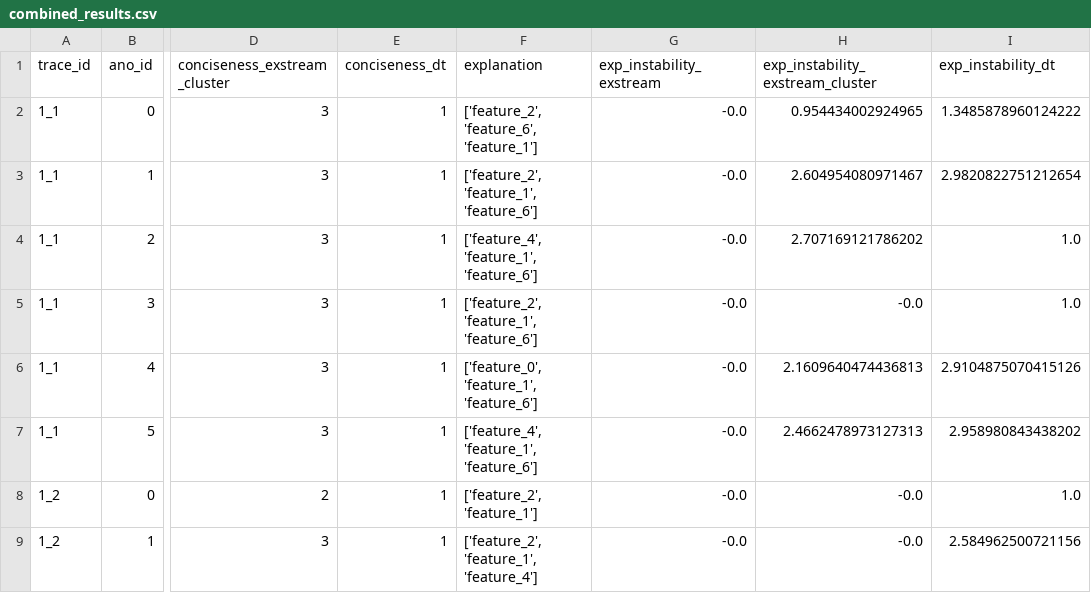
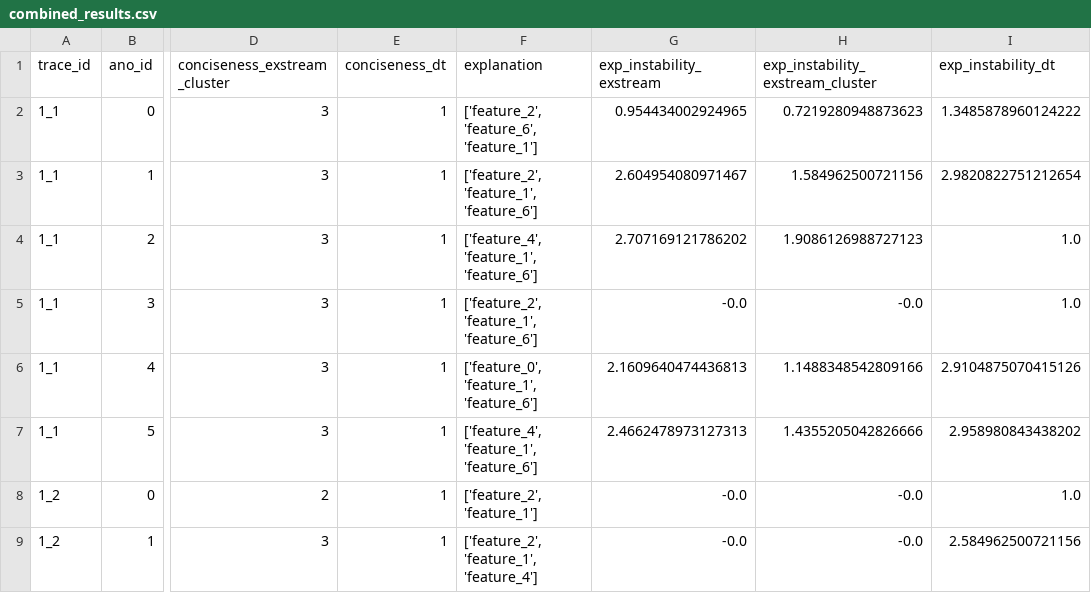
Before and after one commit to Yedson54/project-exstream, a CSV file: results/combined_results.csv, drawn as a sheet; only a part is shown, gaps mark what is left out; the diff names each change by its address in the sheet, - before the commit and + after, or states it on an @@ line.

```diff
--- a/results/combined_results.csv
+++ b/results/combined_results.csv
-G2 (exp_instability_exstream): -0.0
+G2 (exp_instability_exstream): 0.954434002924965
-H2 (exp_instability_exstream_cluster): 0.954434002924965
+H2 (exp_instability_exstream_cluster): 0.7219280948873623
-G3 (exp_instability_exstream): -0.0
+G3 (exp_instability_exstream): 2.604954080971467
-H3 (exp_instability_exstream_cluster): 2.604954080971467
+H3 (exp_instability_exstream_cluster): 1.584962500721156
-G4 (exp_instability_exstream): -0.0
+G4 (exp_instability_exstream): 2.707169121786202
-H4 (exp_instability_exstream_cluster): 2.707169121786202
+H4 (exp_instability_exstream_cluster): 1.9086126988727123
-G6 (exp_instability_exstream): -0.0
+G6 (exp_instability_exstream): 2.1609640474436813
-H6 (exp_instability_exstream_cluster): 2.1609640474436813
+H6 (exp_instability_exstream_cluster): 1.1488348542809166
-G7 (exp_instability_exstream): -0.0
+G7 (exp_instability_exstream): 2.4662478973127313
-H7 (exp_instability_exstream_cluster): 2.4662478973127313
+H7 (exp_instability_exstream_cluster): 1.4355205042826666
```
Also changed, not shown: 7 other files.
